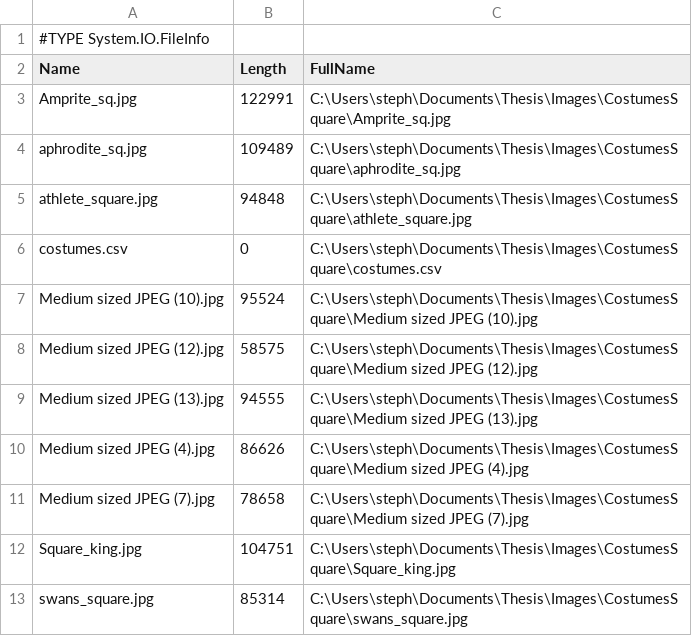
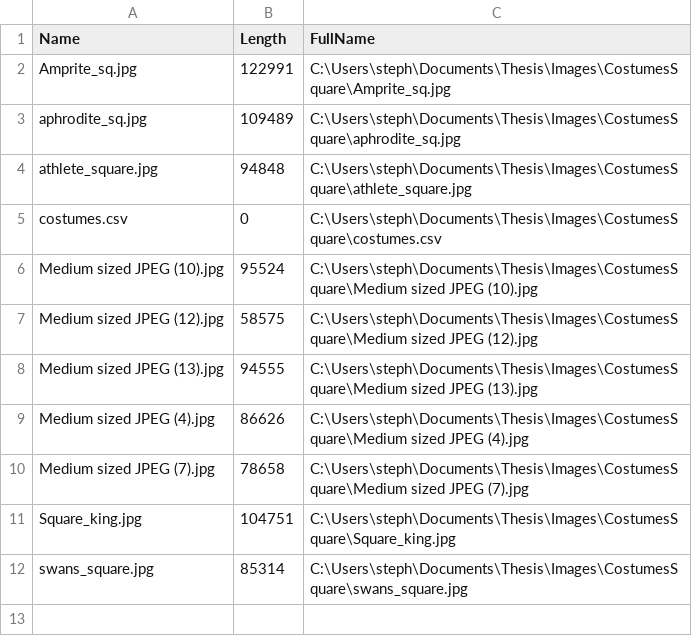
Before and after one commit to stephanieHines/Thesis, a CSV file: Images/CostumesSquare/costumes.csv, drawn as a sheet; the diff names each change by its address in the sheet, - before the commit and + after, or states it on an @@ line.

Commit message:
progress on dataset part of dataloader

```diff
--- a/Images/CostumesSquare/costumes.csv
+++ b/Images/CostumesSquare/costumes.csv
-row 1: #TYPE System.IO.FileInfo
```
Also changed, not shown: 1 other file.
